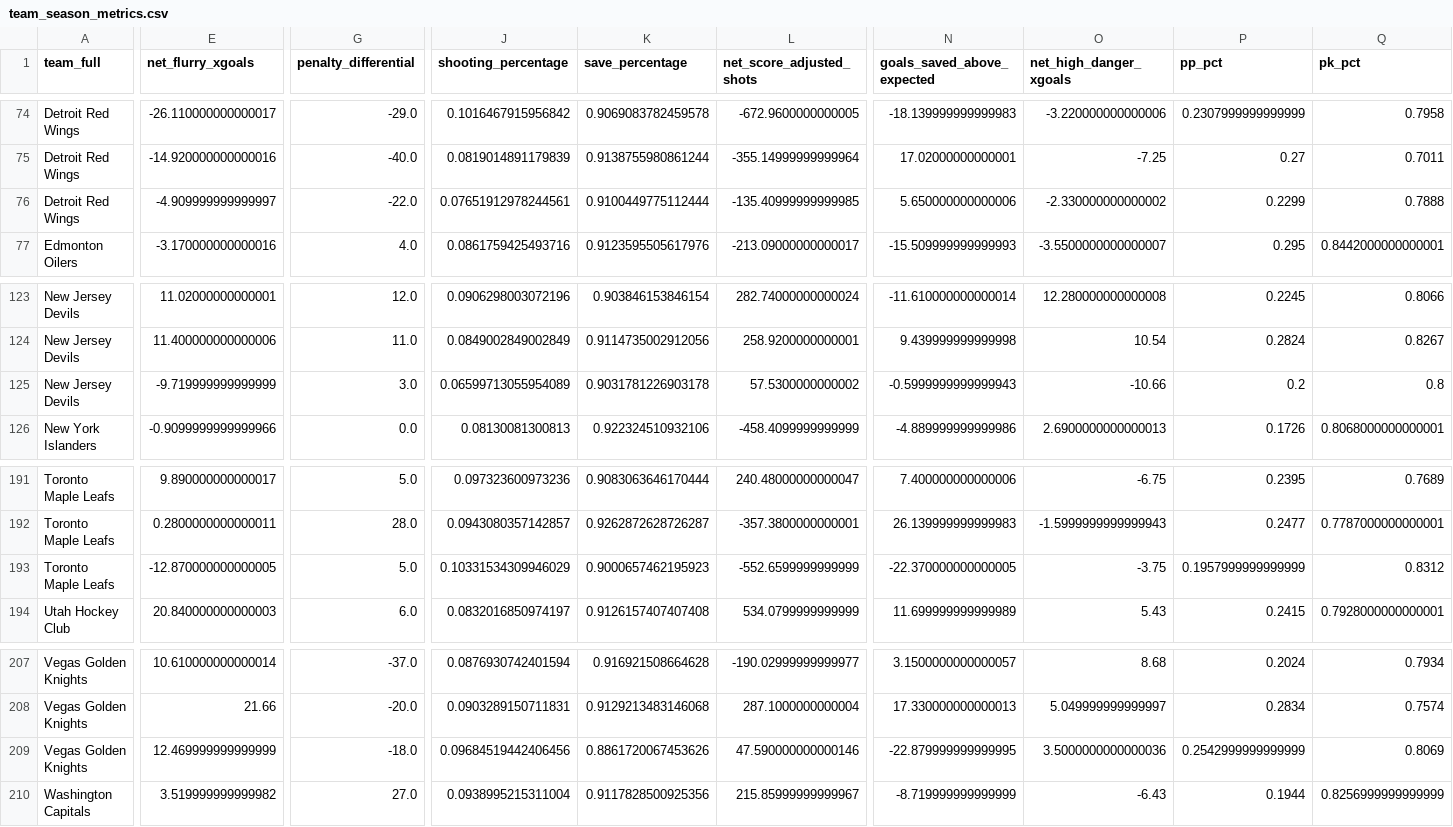
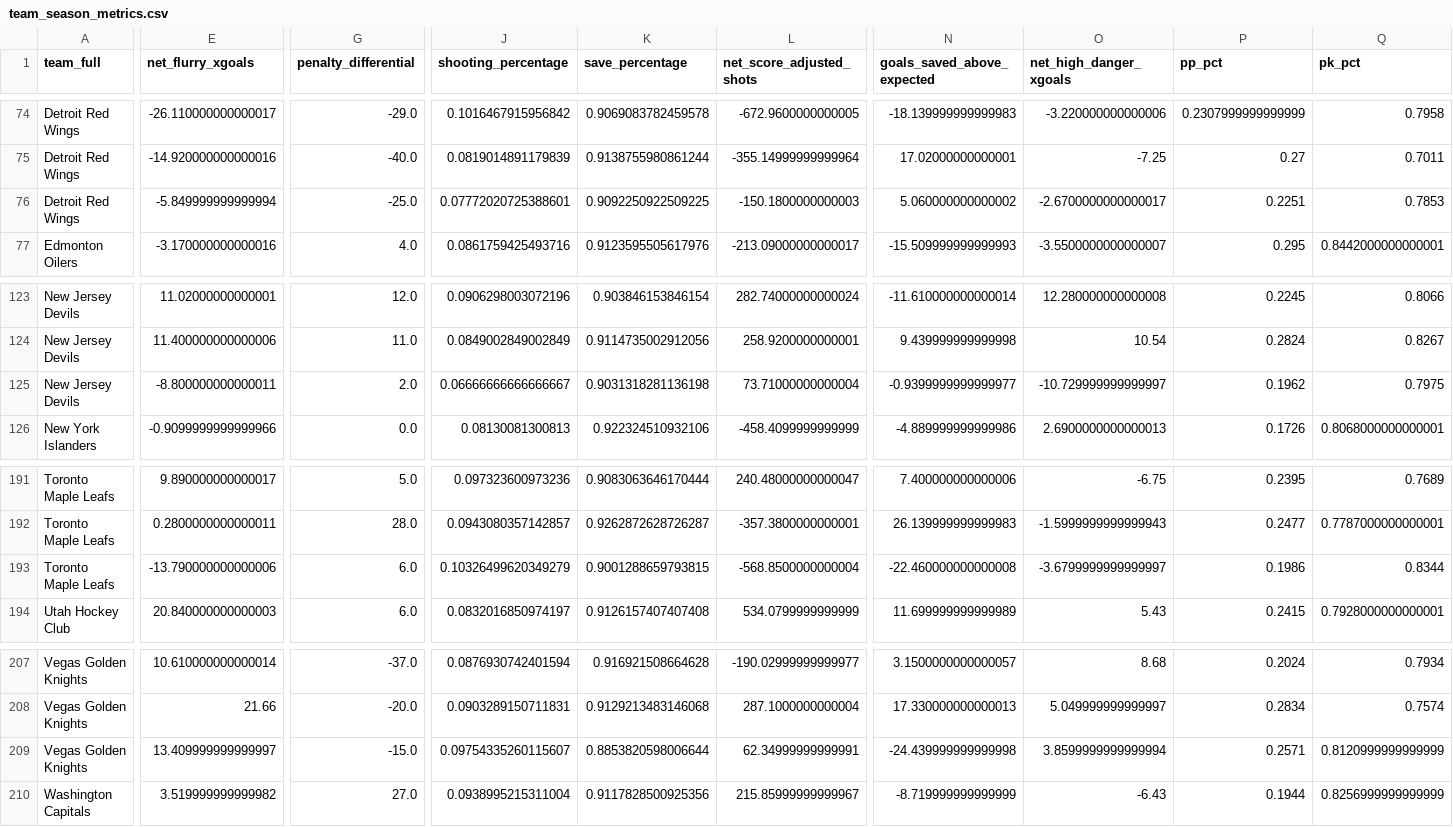
Before and after one commit to Jburn042/sens_analytics, a CSV file: data/team_season_metrics.csv, drawn as a sheet; only a part is shown, gaps mark what is left out; the diff covers the shown part only; the diff names each change by its address in the sheet, - before the commit and + after, or states it on an @@ line.

```diff
--- a/data/team_season_metrics.csv
+++ b/data/team_season_metrics.csv
-E76 (net_flurry_xgoals): -4.909999999999997
+E76 (net_flurry_xgoals): -5.849999999999994
-G76 (penalty_differential): -22.0
+G76 (penalty_differential): -25.0
-J76 (shooting_percentage): 0.07651912978244561
+J76 (shooting_percentage): 0.07772020725388601
-K76 (save_percentage): 0.9100449775112444
+K76 (save_percentage): 0.9092250922509225
-L76 (net_score_adjusted_shots): -135.40999999999985
+L76 (net_score_adjusted_shots): -150.1800000000003
-N76 (goals_saved_above_expected): 5.650000000000006
+N76 (goals_saved_above_expected): 5.060000000000002
-O76 (net_high_danger_xgoals): -2.330000000000002
+O76 (net_high_danger_xgoals): -2.6700000000000017
-P76 (pp_pct): 0.2299
+P76 (pp_pct): 0.2251
-Q76 (pk_pct): 0.7888
+Q76 (pk_pct): 0.7853
-E125 (net_flurry_xgoals): -9.719999999999999
+E125 (net_flurry_xgoals): -8.800000000000011
-G125 (penalty_differential): 3.0
+G125 (penalty_differential): 2.0
-J125 (shooting_percentage): 0.06599713055954089
+J125 (shooting_percentage): 0.06666666666666667
-K125 (save_percentage): 0.9031781226903178
+K125 (save_percentage): 0.9031318281136198
-L125 (net_score_adjusted_shots): 57.5300000000002
+L125 (net_score_adjusted_shots): 73.71000000000004
-N125 (goals_saved_above_expected): -0.5999999999999943
+N125 (goals_saved_above_expected): -0.9399999999999977
-O125 (net_high_danger_xgoals): -10.66
+O125 (net_high_danger_xgoals): -10.729999999999997
-P125 (pp_pct): 0.2
+P125 (pp_pct): 0.1962
-Q125 (pk_pct): 0.8
+Q125 (pk_pct): 0.7975
-E193 (net_flurry_xgoals): -12.870000000000005
+E193 (net_flurry_xgoals): -13.790000000000006
-G193 (penalty_differential): 5.0
+G193 (penalty_differential): 6.0
-J193 (shooting_percentage): 0.10331534309946029
+J193 (shooting_percentage): 0.10326499620349279
-K193 (save_percentage): 0.9000657462195923
+K193 (save_percentage): 0.9001288659793815
-L193 (net_score_adjusted_shots): -552.6599999999999
+L193 (net_score_adjusted_shots): -568.8500000000004
-N193 (goals_saved_above_expected): -22.370000000000005
+N193 (goals_saved_above_expected): -22.460000000000008
-O193 (net_high_danger_xgoals): -3.75
+O193 (net_high_danger_xgoals): -3.6799999999999997
-P193 (pp_pct): 0.1957999999999999
+P193 (pp_pct): 0.1986
-Q193 (pk_pct): 0.8312
+Q193 (pk_pct): 0.8344
-E209 (net_flurry_xgoals): 12.469999999999999
+E209 (net_flurry_xgoals): 13.409999999999997
-G209 (penalty_differential): -18.0
+G209 (penalty_differential): -15.0
-J209 (shooting_percentage): 0.09684519442406456
+J209 (shooting_percentage): 0.09754335260115607
-K209 (save_percentage): 0.8861720067453626
+K209 (save_percentage): 0.8853820598006644
-L209 (net_score_adjusted_shots): 47.590000000000146
+L209 (net_score_adjusted_shots): 62.34999999999991
-N209 (goals_saved_above_expected): -22.879999999999995
+N209 (goals_saved_above_expected): -24.439999999999998
-O209 (net_high_danger_xgoals): 3.5000000000000036
+O209 (net_high_danger_xgoals): 3.8599999999999994
-P209 (pp_pct): 0.2542999999999999
+P209 (pp_pct): 0.2571
-Q209 (pk_pct): 0.8069
+Q209 (pk_pct): 0.8120999999999999
```
Also changed, not shown: 18 edited cells elsewhere in this file, data/goalie_data.csv, 2 other files.
